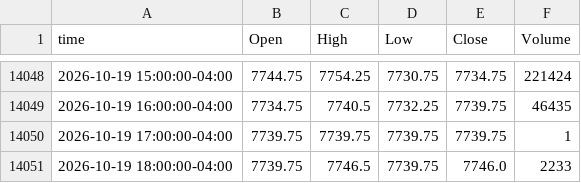
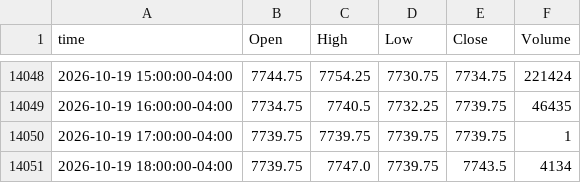
Before and after one commit to ductran1987/pharmd-bars, a CSV file: bars/ES_1h.csv, drawn as a sheet; only a part is shown, gaps mark what is left out.

```diff
--- a/bars/ES_1h.csv
+++ b/bars/ES_1h.csv
@@ -14050,2 +14050,2 @@ time,Open,High,Low,Close,Volume
 2026-10-19 17:00:00-04:00,7739.75,7739.75,7739.75,7739.75,1
-2026-10-19 18:00:00-04:00,7739.75,7746.5,7739.75,7746.0,2233
+2026-10-19 18:00:00-04:00,7739.75,7747.0,7739.75,7743.5,4134
```
Also changed, not shown: bars/ES_5m.csv, bars/NQ_1h.csv, 1 other file.
